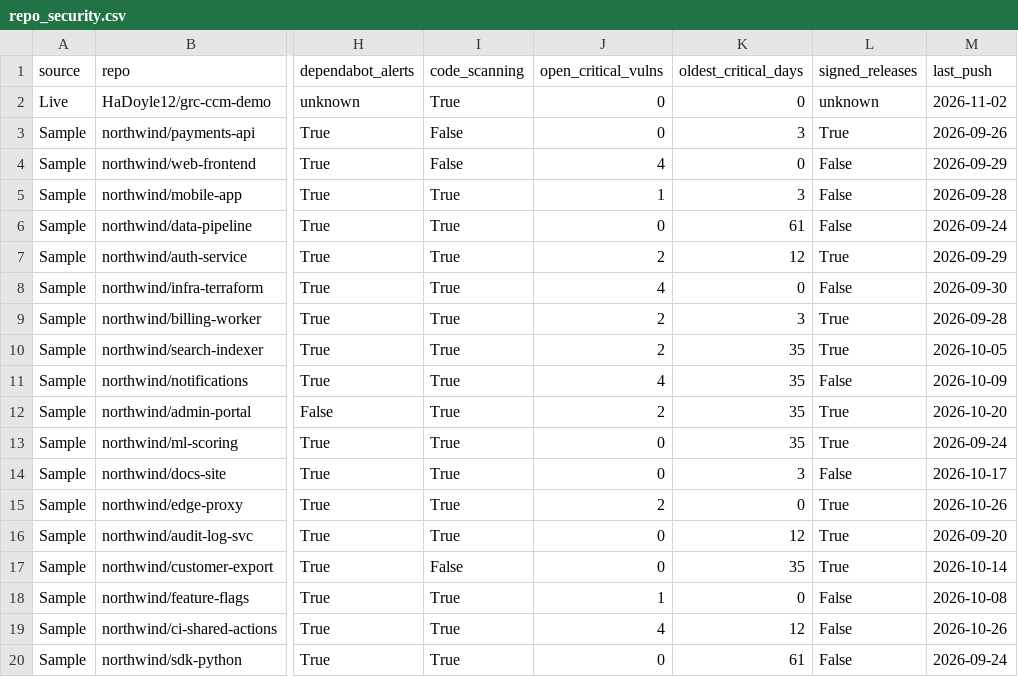
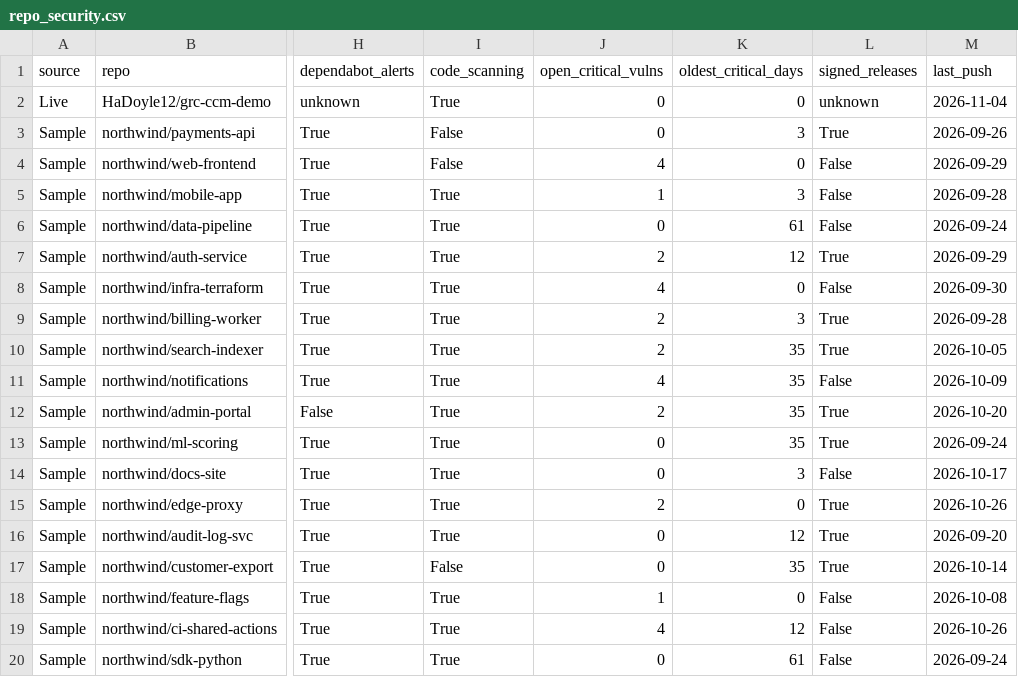
Before and after one commit to HaDoyle12/grc-ccm-demo, a CSV file: exports/repo_security.csv, drawn as a sheet; only a part is shown, gaps mark what is left out; the diff names each change by its address in the sheet, - before the commit and + after, or states it on an @@ line.

```diff
--- a/exports/repo_security.csv
+++ b/exports/repo_security.csv
-M2 (last_push): 2026-11-02
+M2 (last_push): 2026-11-04
```
Also changed, not shown: 4 other files.
